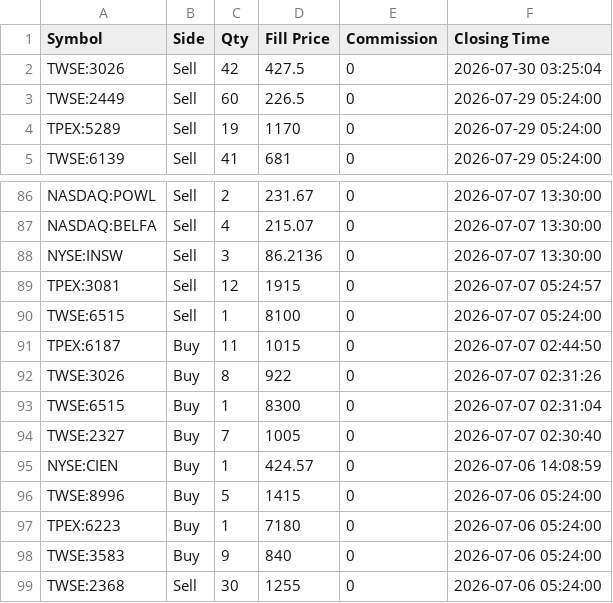
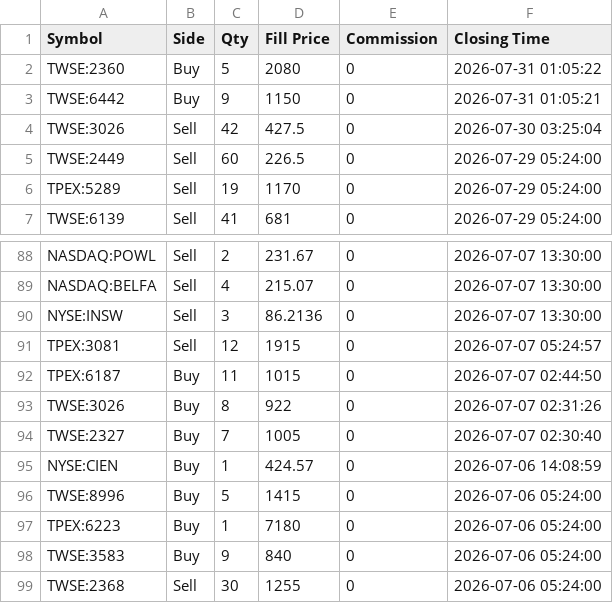
Before and after one commit to awesomerex09/leviathan-platform, a CSV file: Leviathan.csv, drawn as a sheet; only a part is shown, gaps mark what is left out.

Commit message:
data: update transaction log in Leviathan.csv and purge 6515 (WinWay) completely

```diff
--- a/Leviathan.csv
+++ b/Leviathan.csv
@@ -1,2 +1,4 @@
 Symbol,Side,Qty,Fill Price,Commission,Closing Time
+TWSE:2360,Buy,5,2080,0,2026-07-31 01:05:22
+TWSE:6442,Buy,9,1150,0,2026-07-31 01:05:21
 TWSE:3026,Sell,42,427.5,0,2026-07-30 03:25:04
@@ -89,6 +91,4 @@ NYSE:INSW,Sell,3,86.2136,0,2026-07-07 13:30:00
 TPEX:3081,Sell,12,1915,0,2026-07-07 05:24:57
-TWSE:6515,Sell,1,8100,0,2026-07-07 05:24:00
 TPEX:6187,Buy,11,1015,0,2026-07-07 02:44:50
 TWSE:3026,Buy,8,922,0,2026-07-07 02:31:26
-TWSE:6515,Buy,1,8300,0,2026-07-07 02:31:04
 TWSE:2327,Buy,7,1005,0,2026-07-07 02:30:40
```
Also changed, not shown: 1 other file.
